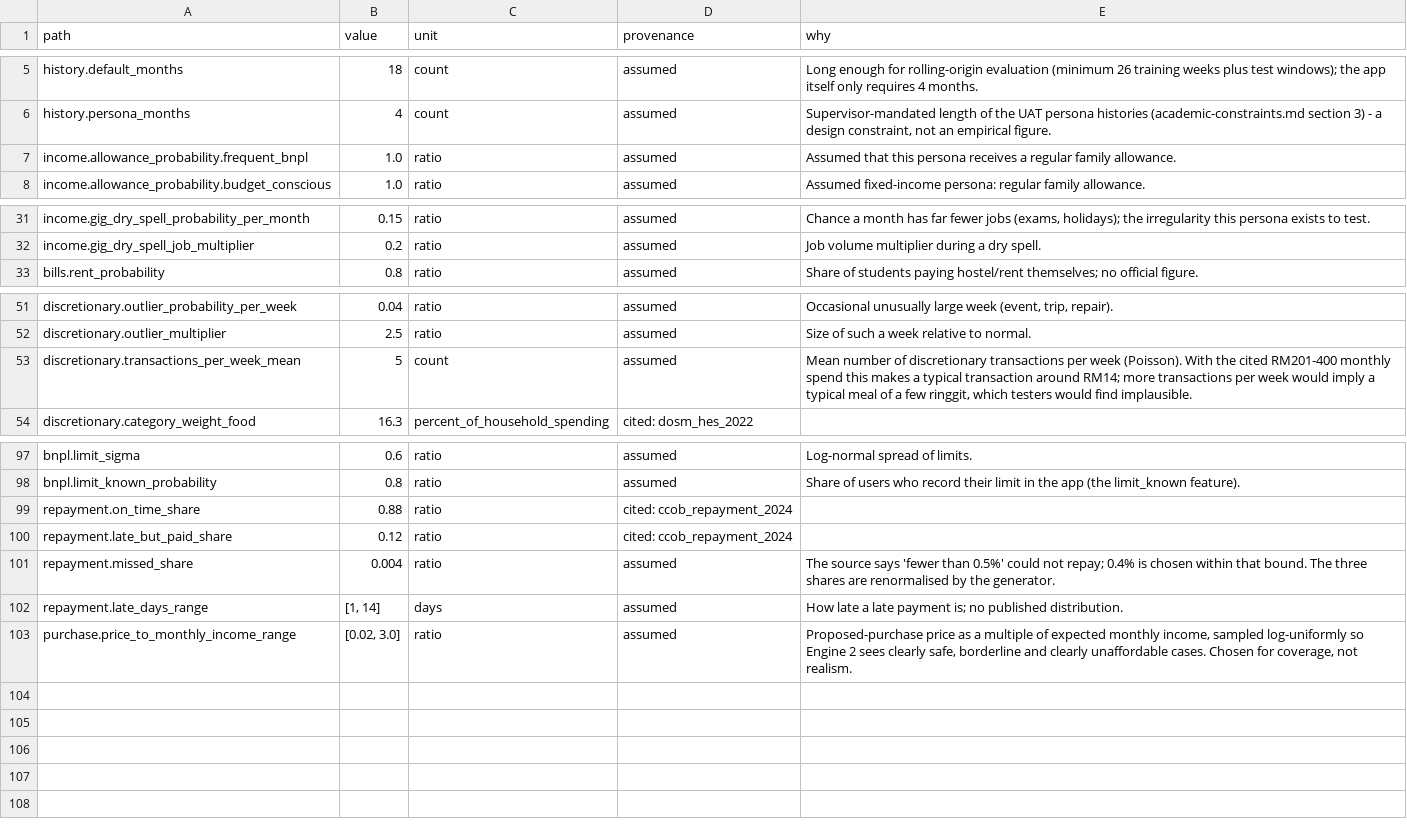
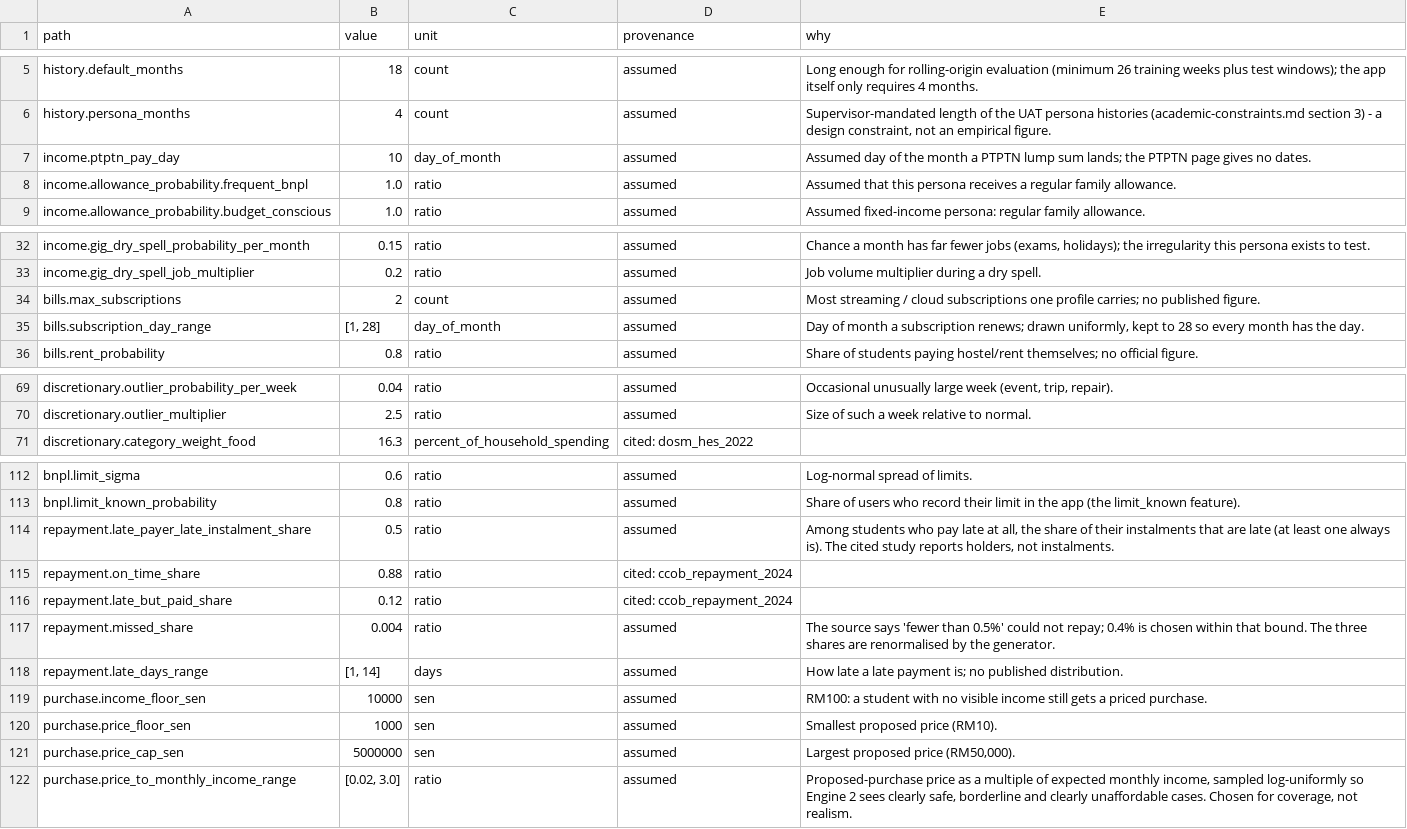
Before and after one commit to farahjayy/PaySense-v3, a CSV file: reports/datagen/tables/parameters.csv, drawn as a sheet; only a part is shown, gaps mark what is left out; removed rows and columns are numbered as before the commit, all else as after; the diff covers the shown part only; the diff names each change by its address in the sheet, - before the commit and + after, or states it on an @@ line.

```diff
--- a/reports/datagen/tables/parameters.csv
+++ b/reports/datagen/tables/parameters.csv
+row 7: income.ptptn_pay_day | 10 | day_of_month | assumed | Assumed day of the month a PTPTN lump sum lands; the PTPTN page gives no dates.
+row 34: bills.max_subscriptions | 2 | count | assumed | Most streaming / cloud subscriptions one profile carries; no published figure.
+row 35: bills.subscription_day_range | [1, 28] | day_of_month | assumed | Day of month a subscription renews; drawn uniformly, kept to 28 so every month has the day.
-row 53: discretionary.transactions_per_week_mean | 5 | count | assumed | Mean number of discretionary transactions per week (Poisson). With the cited RM201-400 monthly spend this makes a typical transaction around RM14; more transactions per week would imply a typical meal of a few ringgit, which testers would find implausible.
+row 114: repayment.late_payer_late_instalment_share | 0.5 | ratio | assumed | Among students who pay late at all, the share of their instalments that are late (at least one always is). The cited study reports holders, not instalments.
+row 119: purchase.income_floor_sen | 10000 | sen | assumed | RM100: a student with no visible income still gets a priced purchase.
+row 120: purchase.price_floor_sen | 1000 | sen | assumed | Smallest proposed price (RM10).
+row 121: purchase.price_cap_sen | 5000000 | sen | assumed | Largest proposed price (RM50,000).
```
Also changed, not shown: 18 added rows and 5 removed rows elsewhere in this file, data/personas/budget_conscious.csv, data/personas/frequent_bnpl.csv, 33 other files.
